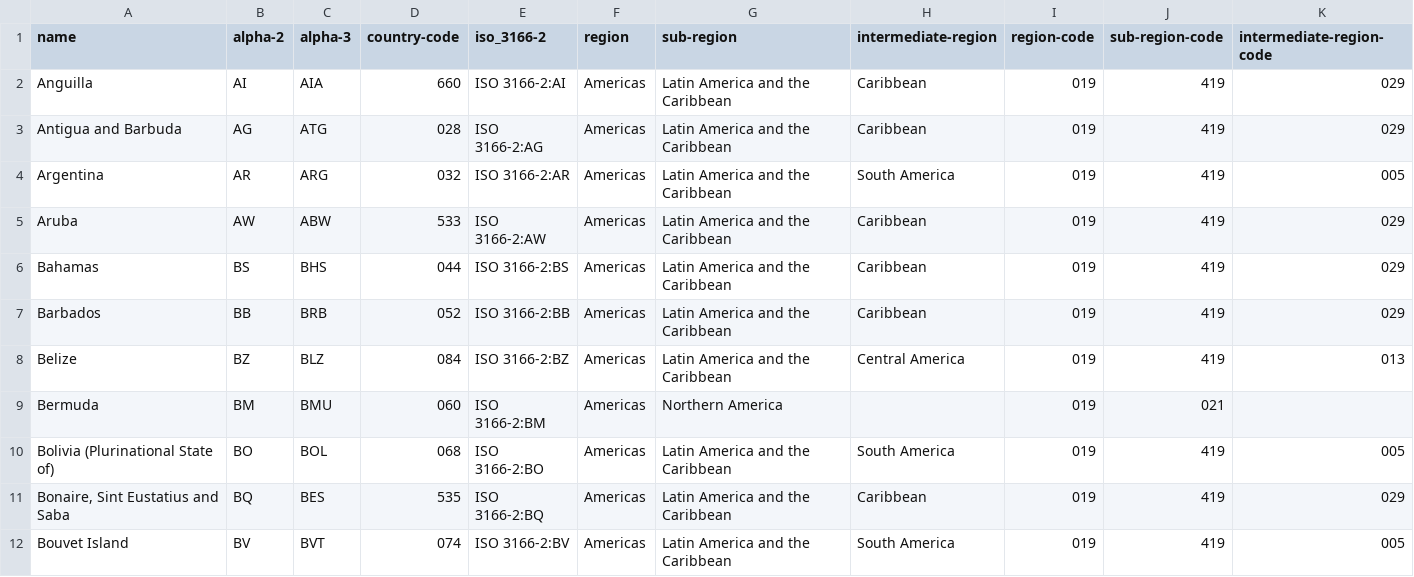
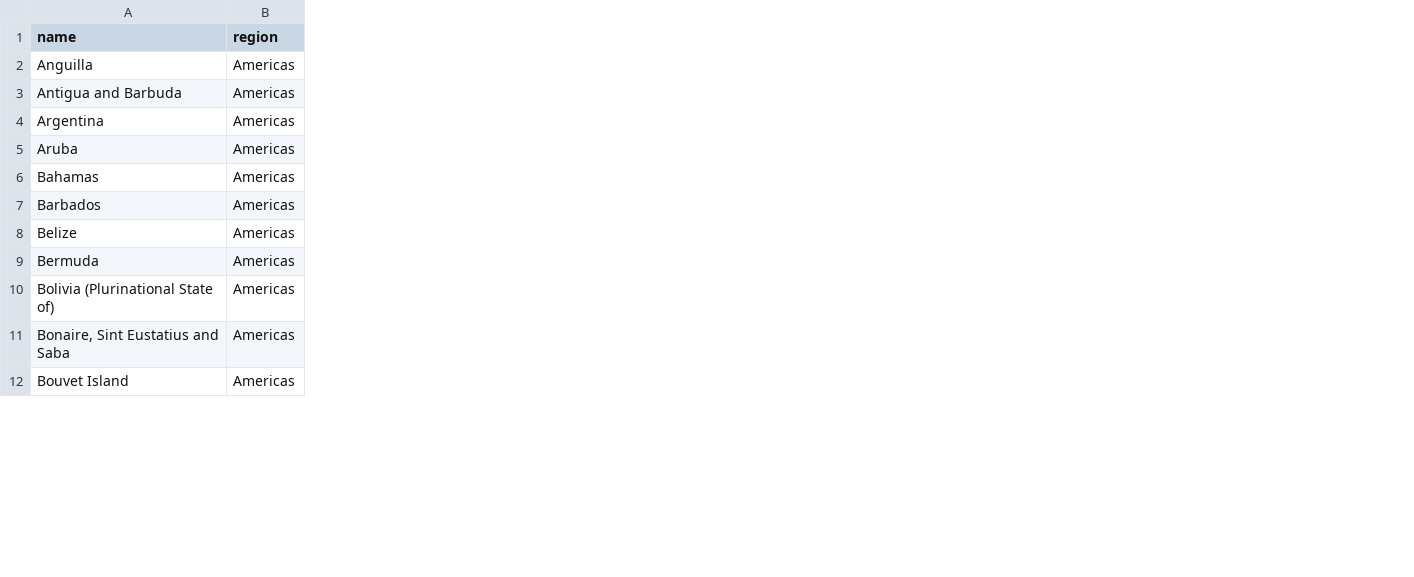
Before and after one commit to Moethanzincho/lab-3, a CSV file: Americas.csv, drawn as a sheet; only a part is shown; the diff names each change by its address in the sheet, - before the commit and + after, or states it on an @@ line.

```diff
--- a/Americas.csv
+++ b/Americas.csv
-column B (alpha-2), rows 2-12: AI | AG | AR | AW | BS | BB | BZ | BM | BO | BQ | BV
-column C (alpha-3), rows 2-12: AIA | ATG | ARG | ABW | BHS | BRB | BLZ | BMU | BOL | BES | BVT
-column D (country-code), rows 2-12: 660 | 028 | 032 | 533 | 044 | 052 | 084 | 060 | 068 | 535 | 074
-column E (iso_3166-2), rows 2-12: ISO 3166-2:AI | ISO 3166-2:AG | ISO 3166-2:AR | ISO 3166-2:AW | ISO 3166-2:BS | ISO 3166-2:BB | ISO 3166-2:BZ | ISO 3166-2:BM | ISO 3166-2:BO | ISO 3166-2:BQ | ISO 3166-2:BV
-column G (sub-region), rows 2-12: Latin America and the Caribbean | Latin America and the Caribbean | Latin America and the Caribbean | Latin America and the Caribbean | Latin America and the Caribbean | Latin America and the Caribbean | Latin America and the Caribbean | Northern America | Latin America and the Caribbean | Latin America and the Caribbean | Latin America and the Caribbean
-column H (intermediate-region), rows 2-12: Caribbean | Caribbean | South America | Caribbean | Caribbean | Caribbean | Central America |  | South America | Caribbean | South America
-column I (region-code), rows 2-12: all 019
-column J (sub-region-code), rows 2-12: 419 | 419 | 419 | 419 | 419 | 419 | 419 | 021 | 419 | 419 | 419
-column K (intermediate-region-code), rows 2-12: 029 | 029 | 005 | 029 | 029 | 029 | 013 |  | 005 | 029 | 005
```
Also changed, not shown: Africa.csv, Asia.csv, 2 other files.
